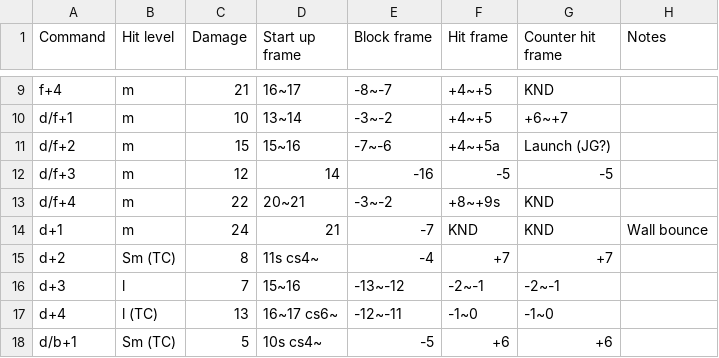
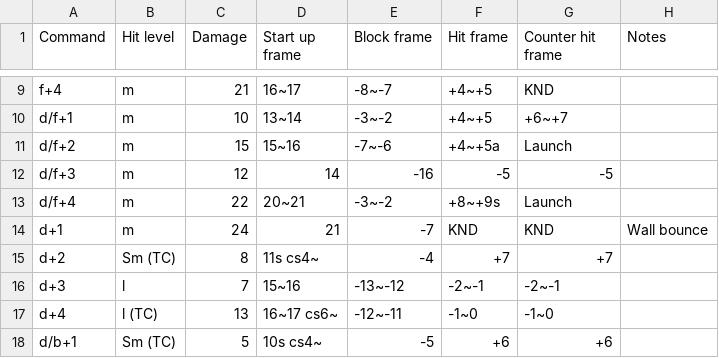
Before and after one commit to pbruvoll/rbnTekkenFrameData, a CSV file: frameData/T7/csv/Jin/Jin-basic.csv, drawn as a sheet; only a part is shown, gaps mark what is left out.

```diff
--- a/frameData/T7/csv/Jin/Jin-basic.csv
+++ b/frameData/T7/csv/Jin/Jin-basic.csv
@@ -10,5 +10,5 @@ f+4;m;21;16~17;-8~-7;+4~+5;KND;
 d/f+1;m;10;13~14;-3~-2;+4~+5;+6~+7;
-d/f+2;m;15;15~16;-7~-6;+4~+5a;Launch (JG?);
+d/f+2;m;15;15~16;-7~-6;+4~+5a;Launch;
 d/f+3;m;12;14;-16;-5;-5;
-d/f+4;m;22;20~21;-3~-2;+8~+9s;KND;
+d/f+4;m;22;20~21;-3~-2;+8~+9s;Launch;
 d+1;m;24;21;-7;KND;KND;Wall bounce
```
Also changed, not shown: frameData/T7/csv/Jin/Jin-special.csv.
